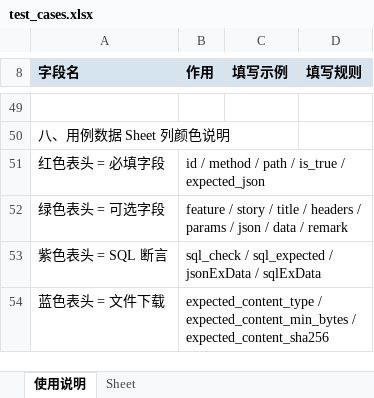
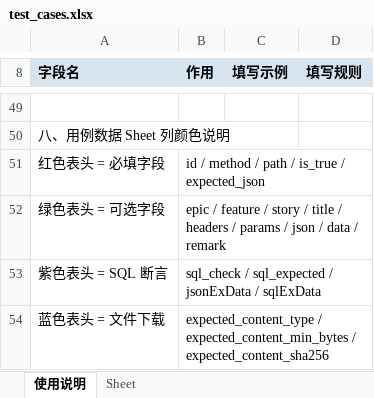
Before and after one commit to Mavie521/ruoyi-api-test, an Excel workbook: data/test_cases.xlsx, sheet 使用说明, drawn as a sheet; only a part is shown, gaps mark what is left out; values as stored, in another font and other column widths than the file's, no borders; the diff names each change by its address in the sheet, - before the commit and + after, or states it on an @@ line.

```diff
--- a/data/test_cases.xlsx (sheet 使用说明)
+++ b/data/test_cases.xlsx (sheet 使用说明)
-B52 (作用): feature /…
+B52 (作用): epic / feature /…
```
Also changed, not shown: sheet Sheet, 2 other files.
